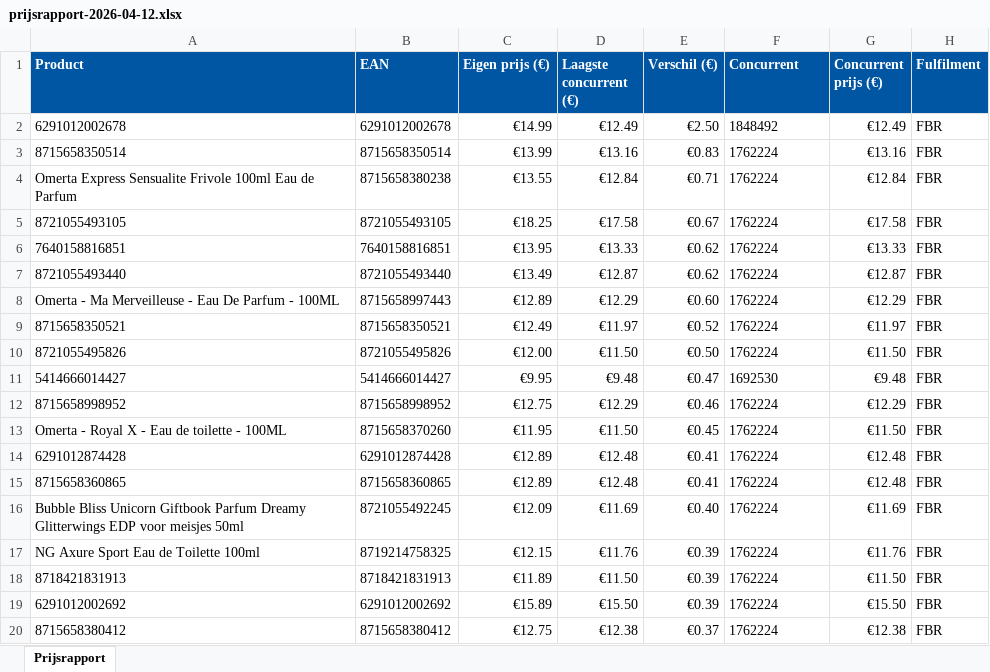
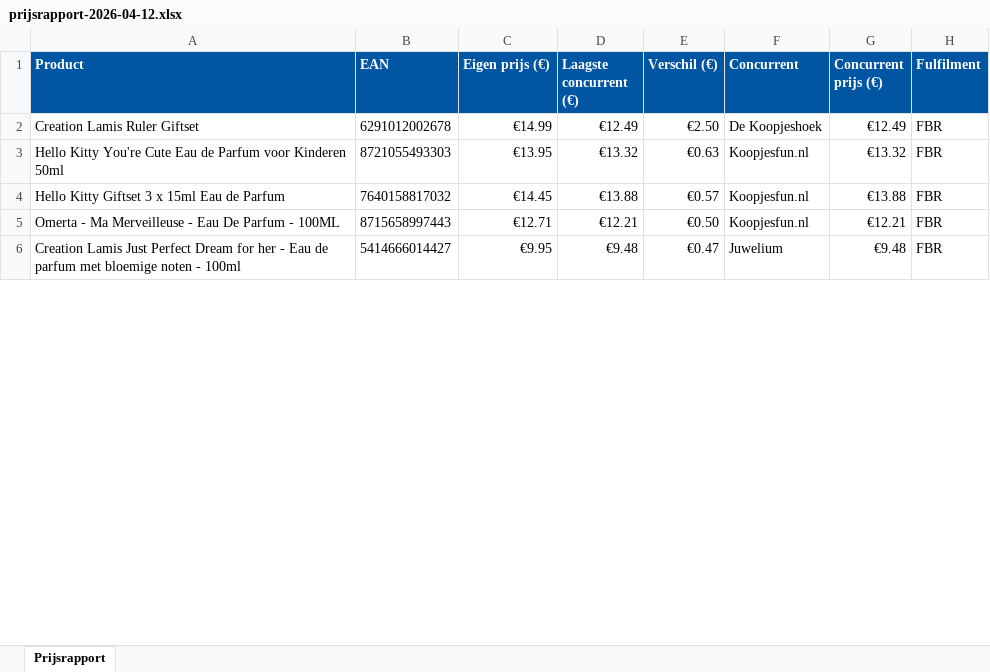
Before and after one commit to Ylona/bol-prijsmonitor, an Excel workbook: rapporten/prijsrapport-2026-04-12.xlsx, sheet Prijsrapport, drawn as a sheet; only a part is shown; values as stored, in another font and other column widths than the file's, no borders; removed rows and columns are numbered as before the commit, all else as after; the diff covers the shown part only; the diff names each change by its address in the sheet, - before the commit and + after, or states it on an @@ line.

```diff
--- a/rapporten/prijsrapport-2026-04-12.xlsx (sheet Prijsrapport)
+++ b/rapporten/prijsrapport-2026-04-12.xlsx (sheet Prijsrapport)
-A2 (Product): 6291012002678
+A2 (Product): Creation Lamis Ruler Giftset
-F2 (Concurrent): 1848492
+F2 (Concurrent): De Koopjeshoek
-row 3: 8715658350514 | 8715658350514 | €13.99 | €13.16 | €0.83 | 1762224 | €13.16 | FBR
-row 4: Omerta Express Sensualite Frivole 100ml Eau de Parfum | 8715658380238 | €13.55 | €12.84 | €0.71 | 1762224 | €12.84 | FBR
-row 5: 8721055493105 | 8721055493105 | €18.25 | €17.58 | €0.67 | 1762224 | €17.58 | FBR
-row 6: 7640158816851 | 7640158816851 | €13.95 | €13.33 | €0.62 | 1762224 | €13.33 | FBR
-row 7: 8721055493440 | 8721055493440 | €13.49 | €12.87 | €0.62 | 1762224 | €12.87 | FBR
+row 3: Hello Kitty You're Cute Eau de Parfum voor Kinderen 50ml | 8721055493303 | €13.95 | €13.32 | €0.63 | Koopjesfun.nl | €13.32 | FBR
+row 4: Hello Kitty Giftset 3 x 15ml Eau de Parfum | 7640158817032 | €14.45 | €13.88 | €0.57 | Koopjesfun.nl | €13.88 | FBR
-C5 (Eigen prijs (€)): €12.89
+C5 (Eigen prijs (€)): €12.71
-D5 (Laagste concurrent (€)): €12.29
+D5 (Laagste concurrent (€)): €12.21
-E5 (Verschil (€)): €0.60
+E5 (Verschil (€)): €0.50
-F5 (Concurrent): 1762224
+F5 (Concurrent): Koopjesfun.nl
-G5 (Concurrent prijs (€)): €12.29
+G5 (Concurrent prijs (€)): €12.21
-row 9: 8715658350521 | 8715658350521 | €12.49 | €11.97 | €0.52 | 1762224 | €11.97 | FBR
-row 10: 8721055495826 | 8721055495826 | €12.00 | €11.50 | €0.50 | 1762224 | €11.50 | FBR
-A6 (Product): 5414666014427
+A6 (Product): Creation Lamis Just Perfect Dream for her - Eau de parfum met bloemige noten - 100ml
-F6 (Concurrent): 1692530
+F6 (Concurrent): Juwelium
-row 12: 8715658998952 | 8715658998952 | €12.75 | €12.29 | €0.46 | 1762224 | €12.29 | FBR
-row 13: Omerta - Royal X - Eau de toilette - 100ML | 8715658370260 | €11.95 | €11.50 | €0.45 | 1762224 | €11.50 | FBR
-row 14: 6291012874428 | 6291012874428 | €12.89 | €12.48 | €0.41 | 1762224 | €12.48 | FBR
-row 15: 8715658360865 | 8715658360865 | €12.89 | €12.48 | €0.41 | 1762224 | €12.48 | FBR
-row 16: Bubble Bliss Unicorn Giftbook Parfum Dreamy Glitterwings EDP voor meisjes 50ml | 8721055492245 | €12.09 | €11.69 | €0.40 | 1762224 | €11.69 | FBR
-row 17: NG Axure Sport Eau de Toilette 100ml | 8719214758325 | €12.15 | €11.76 | €0.39 | 1762224 | €11.76 | FBR
-row 18: 8718421831913 | 8718421831913 | €11.89 | €11.50 | €0.39 | 1762224 | €11.50 | FBR
-row 19: 6291012002692 | 6291012002692 | €15.89 | €15.50 | €0.39 | 1762224 | €15.50 | FBR
-row 20: 8715658380412 | 8715658380412 | €12.75 | €12.38 | €0.37 | 1762224 | €12.38 | FBR
```
Also changed, not shown: 5 added rows, 18 removed rows and 91 edited cells elsewhere in this sheet, 2 other files.
